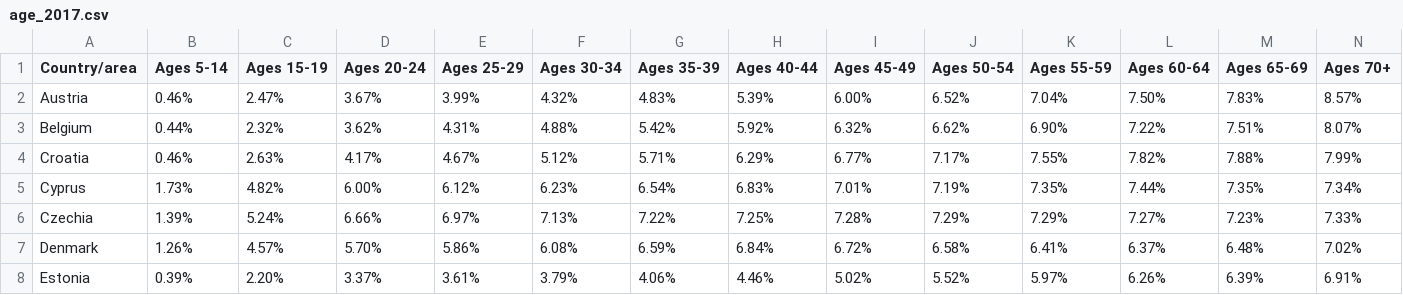
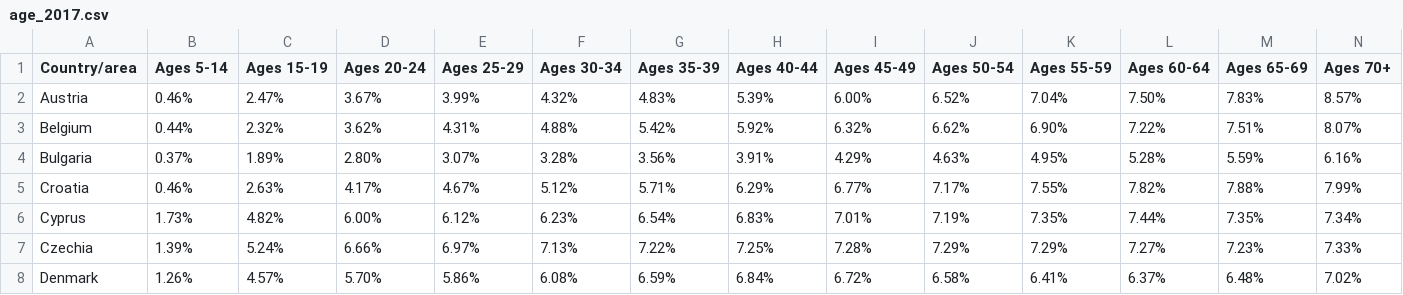
Before and after one commit to tong1104/cos30045_project_group5, a CSV file: design3/age_2017.csv, drawn as a sheet; only a part is shown; the shorter side is filled out with more unchanged rows; rows hold the shown columns only; the diff names each change by its address in the sheet, - before the commit and + after, or states it on an @@ line.

```diff
--- a/design3/age_2017.csv
+++ b/design3/age_2017.csv
+row 4: Bulgaria | 0.37% | 1.89% | 2.80% | 3.07% | 3.28% | 3.56% | 3.91% | 4.29% | 4.63% | 4.95% | 5.28% | 5.59% | 6.16%
```
Also changed, not shown: design3/age_2015.csv, design3/age_2016.csv, 4 other files.
